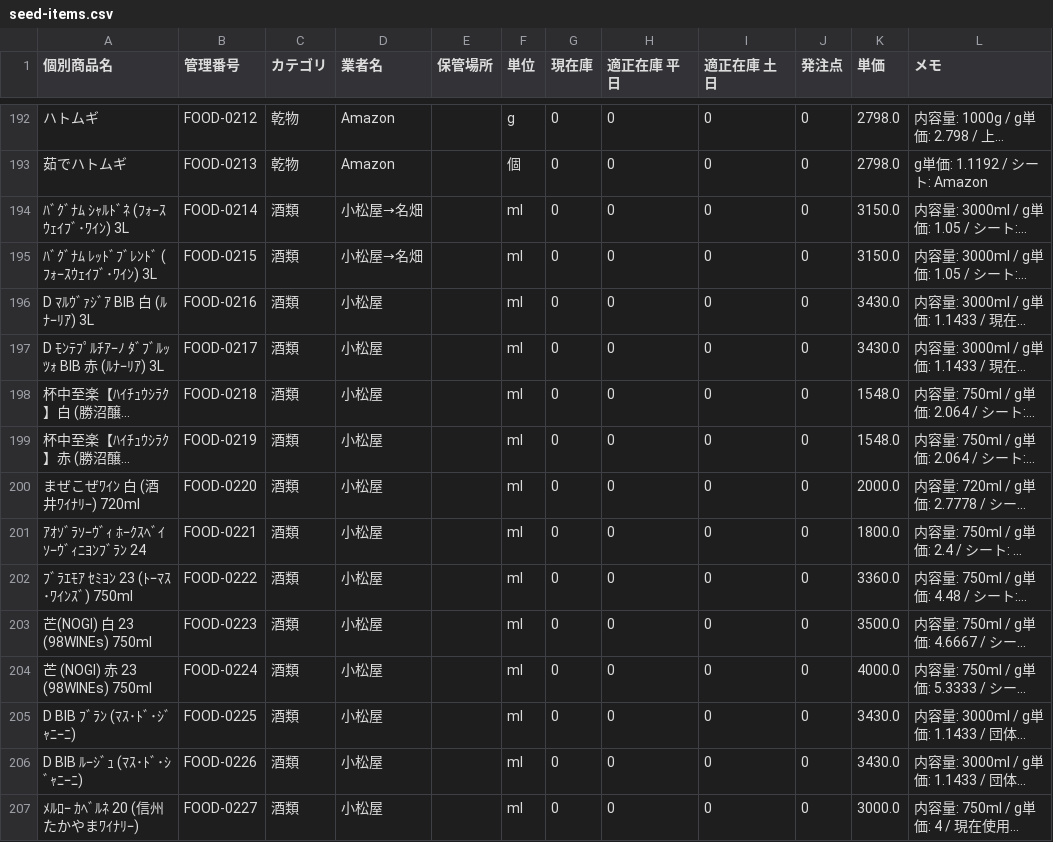
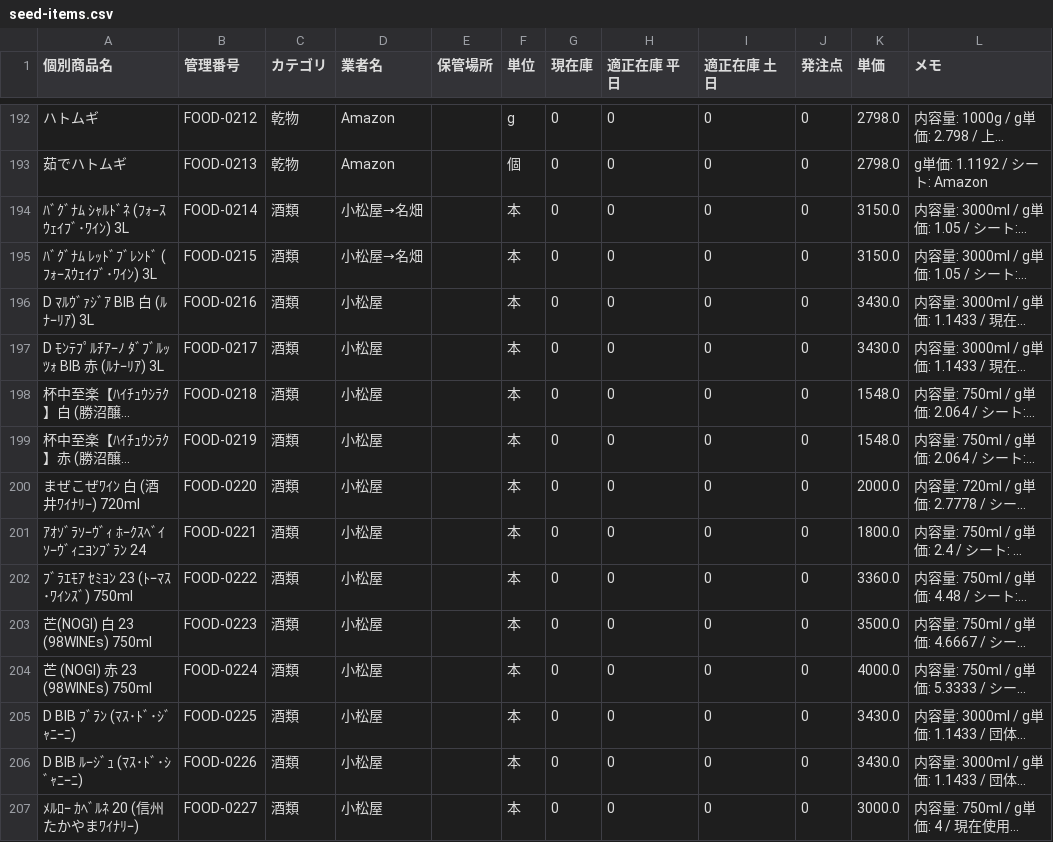
Before and after one commit to eokuda0505-ops/restaurant-inventory, a CSV file: seed-items.csv, drawn as a sheet; only a part is shown, gaps mark what is left out; long unchanged cells end in …; the diff covers the shown part only; the diff names each change by its address in the sheet, - before the commit and + after, or states it on an @@ line.

```diff
--- a/seed-items.csv
+++ b/seed-items.csv
-F194:F207 (単位): ml
+F194:F207 (単位): 本
```
Also changed, not shown: 64 edited cells elsewhere in this file, 1 other file.
